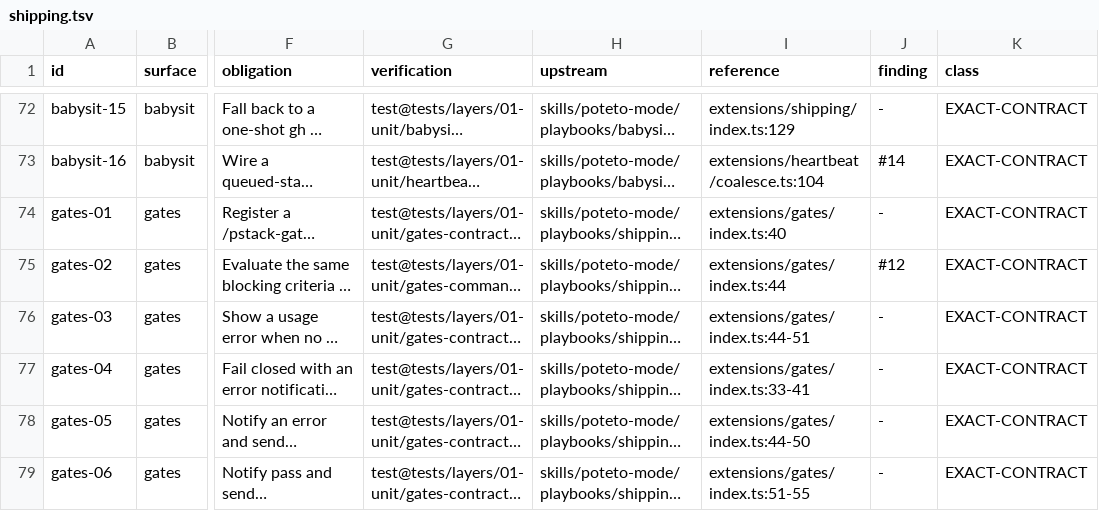
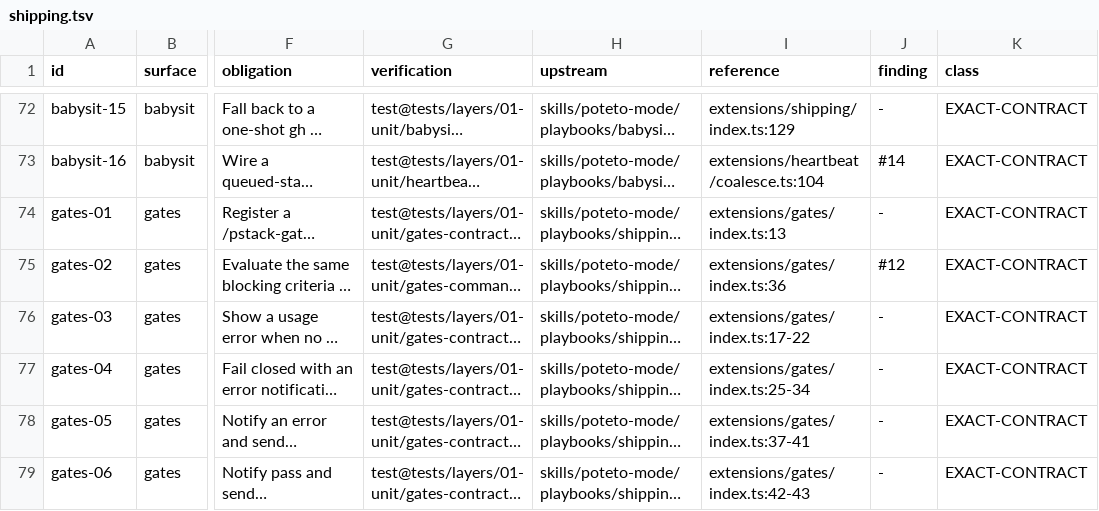
Before and after one commit to just-joshn/pi-pstack, a TSV file: spec/contracts/shipping.tsv, drawn as a sheet; only a part is shown, gaps mark what is left out; long unchanged cells end in …; the diff names each change by its address in the sheet, - before the commit and + after, or states it on an @@ line.

```diff
--- a/spec/contracts/shipping.tsv
+++ b/spec/contracts/shipping.tsv
-I74 (reference): extensions/gates/index.ts:40
+I74 (reference): extensions/gates/index.ts:13
-I75 (reference): extensions/gates/index.ts:44
+I75 (reference): extensions/gates/index.ts:36
-I76 (reference): extensions/gates/index.ts:44-51
+I76 (reference): extensions/gates/index.ts:17-22
-I77 (reference): extensions/gates/index.ts:33-41
+I77 (reference): extensions/gates/index.ts:25-34
-I78 (reference): extensions/gates/index.ts:44-50
+I78 (reference): extensions/gates/index.ts:37-41
-I79 (reference): extensions/gates/index.ts:51-55
+I79 (reference): extensions/gates/index.ts:42-43
```
Also changed, not shown: .pi/decisions.tsv, spec/mechanisms.tsv, 56 other files.
